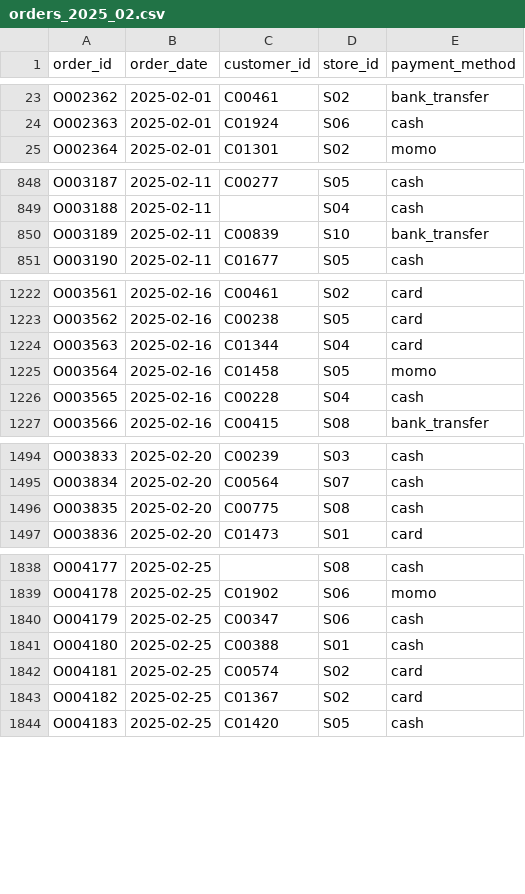
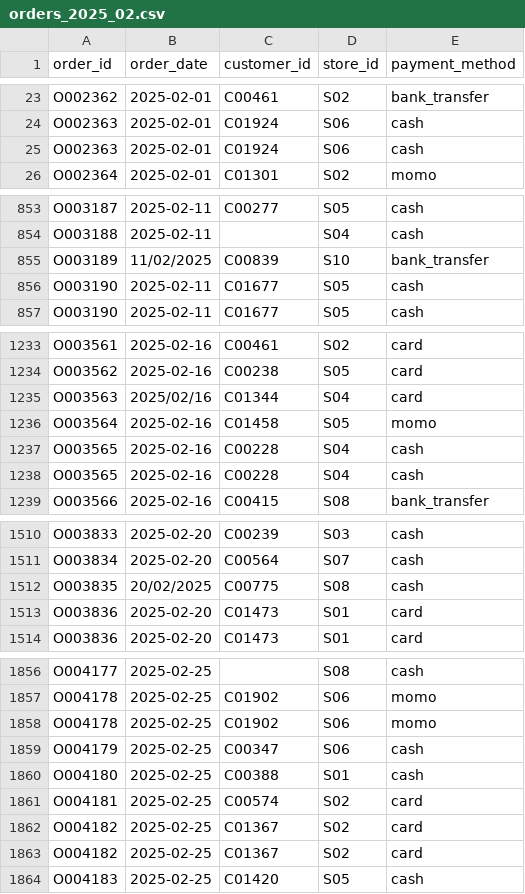
Before and after one commit to wotttoo/lakehouse-medallion-pipeline, a CSV file: data/raw/orders_2025_02.csv, drawn as a sheet; only a part is shown, gaps mark what is left out; the diff covers the shown part only.

```diff
--- a/data/raw/orders_2025_02.csv
+++ b/data/raw/orders_2025_02.csv
@@ -24,2 +24,3 @@ O002362,2025-02-01,C00461,S02,bank_transfer
 O002363,2025-02-01,C01924,S06,cash
+O002363,2025-02-01,C01924,S06,cash
 O002364,2025-02-01,C01301,S02,momo
@@ -849,3 +854,4 @@ O003187,2025-02-11,C00277,S05,cash
 O003188,2025-02-11,,S04,cash
-O003189,2025-02-11,C00839,S10,bank_transfer
+O003189,11/02/2025,C00839,S10,bank_transfer
+O003190,2025-02-11,C01677,S05,cash
 O003190,2025-02-11,C01677,S05,cash
@@ -1223,5 +1234,6 @@ O003561,2025-02-16,C00461,S02,card
 O003562,2025-02-16,C00238,S05,card
-O003563,2025-02-16,C01344,S04,card
+O003563,2025/02/16,C01344,S04,card
 O003564,2025-02-16,C01458,S05,momo
 O003565,2025-02-16,C00228,S04,cash
+O003565,2025-02-16,C00228,S04,cash
 O003566,2025-02-16,C00415,S08,bank_transfer
@@ -1495,3 +1511,4 @@ O003833,2025-02-20,C00239,S03,cash
 O003834,2025-02-20,C00564,S07,cash
-O003835,2025-02-20,C00775,S08,cash
+O003835,20/02/2025,C00775,S08,cash
+O003836,2025-02-20,C01473,S01,card
 O003836,2025-02-20,C01473,S01,card
@@ -1839,2 +1857,3 @@ O004177,2025-02-25,,S08,cash
 O004178,2025-02-25,C01902,S06,momo
+O004178,2025-02-25,C01902,S06,momo
 O004179,2025-02-25,C00347,S06,cash
@@ -1843,2 +1862,3 @@ O004181,2025-02-25,C00574,S02,card
 O004182,2025-02-25,C01367,S02,card
+O004182,2025-02-25,C01367,S02,card
 O004183,2025-02-25,C01420,S05,cash
```
Also changed, not shown: 14 added rows and 55 edited cells elsewhere in this file, data/raw/orders_2025_01.csv, data/raw/orders_2025_03.csv, 11 other files.
